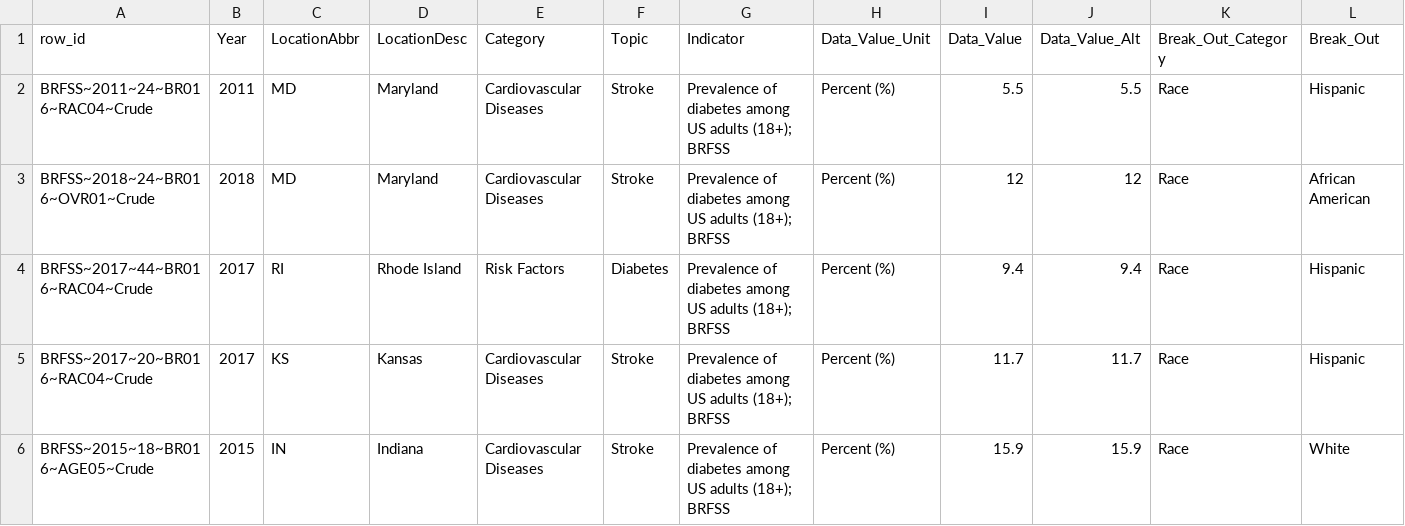
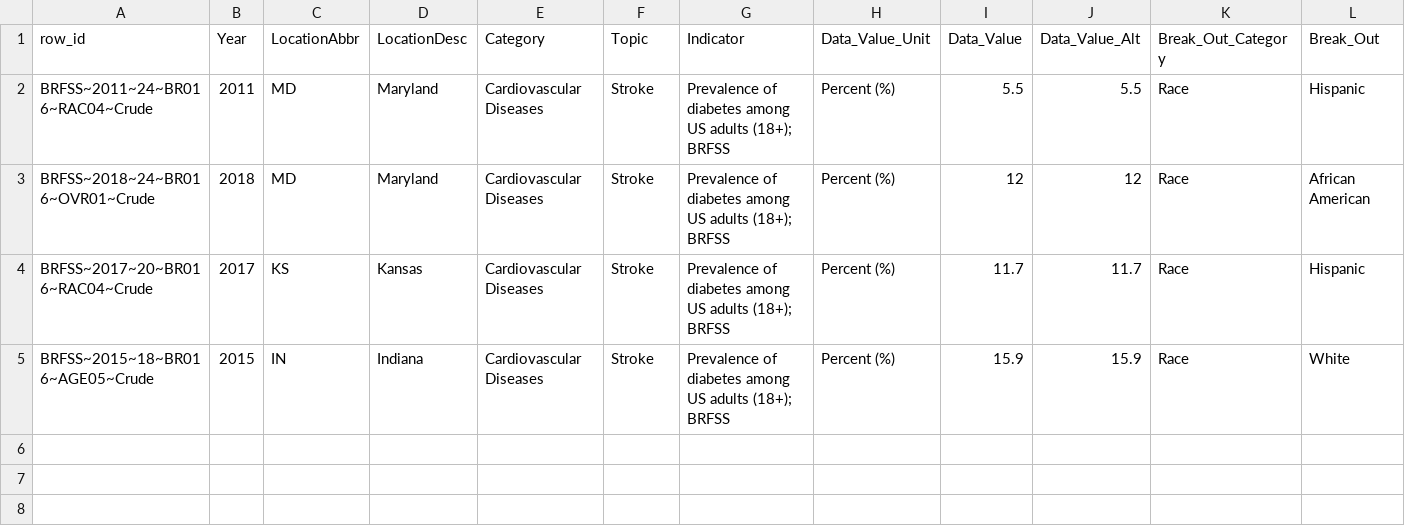
Before and after one commit to DevinaT/CSE163, a CSV file: niyat_test_cardio_filtered_result.csv, drawn as a sheet.

Commit message:
niyat fixed

```diff
--- a/niyat_test_cardio_filtered_result.csv
+++ b/niyat_test_cardio_filtered_result.csv
@@ -3,3 +3,2 @@ BRFSS~2011~24~BR016~RAC04~Crude,2011,MD,Maryland,Cardiovascular Diseases,Stroke,
 BRFSS~2018~24~BR016~OVR01~Crude,2018,MD,Maryland,Cardiovascular Diseases,Stroke,Prevalence of diabetes among US adults (18+); BRFSS,Percent (%),12,12,Race,African American,
-BRFSS~2017~44~BR016~RAC04~Crude,2017,RI,Rhode Island,Risk Factors,Diabetes,Prevalence of diabetes among US adults (18+); BRFSS,Percent (%),9.4,9.4,Race,Hispanic,
 BRFSS~2017~20~BR016~RAC04~Crude,2017,KS,Kansas,Cardiovascular Diseases,Stroke,Prevalence of diabetes among US adults (18+); BRFSS,Percent (%),11.7,11.7,Race,Hispanic,
```
